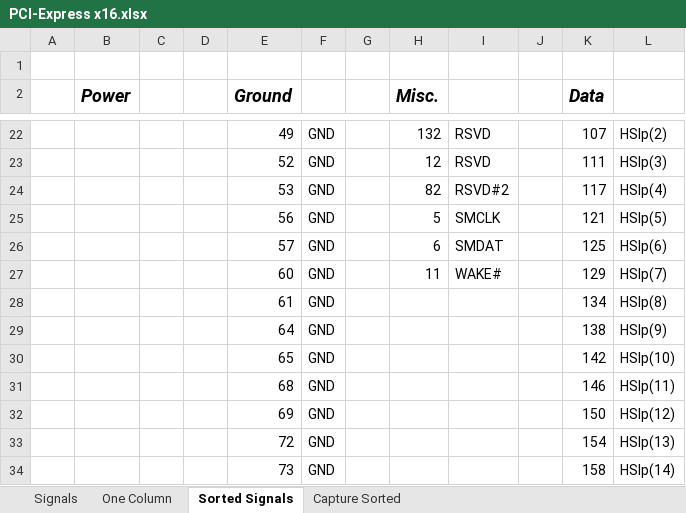
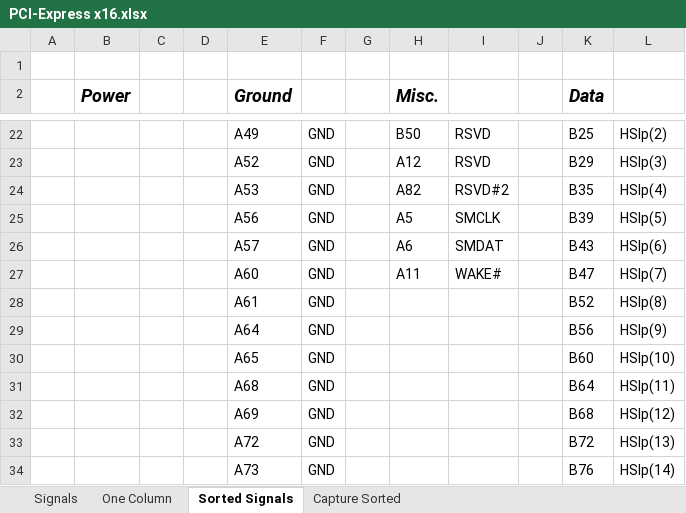
Before and after one commit to zaikoun/cisco-coop-mobo, an Excel workbook: Excel Sheet/PCI-Express x16.xlsx, sheet Sorted Signals, drawn as a sheet; only a part is shown, gaps mark what is left out; values as stored, in another font and other column widths than the file's, no borders; the diff covers the shown part only; the diff names each change by its address in the sheet, - before the commit and + after, or states it on an @@ line.

```diff
--- a/Excel Sheet/PCI-Express x16.xlsx (sheet Sorted Signals)
+++ b/Excel Sheet/PCI-Express x16.xlsx (sheet Sorted Signals)
-E22 (Ground): 49
+E22 (Ground): A49
-H22 (Misc.): 132
+H22 (Misc.): B50
-K22 (Data): 107
+K22 (Data): B25
-E23 (Ground): 52
+E23 (Ground): A52
-H23 (Misc.): 12
+H23 (Misc.): A12
-K23 (Data): 111
+K23 (Data): B29
-E24 (Ground): 53
+E24 (Ground): A53
-H24 (Misc.): 82
+H24 (Misc.): A82
-K24 (Data): 117
+K24 (Data): B35
-E25 (Ground): 56
+E25 (Ground): A56
-H25 (Misc.): 5
+H25 (Misc.): A5
-K25 (Data): 121
+K25 (Data): B39
-E26 (Ground): 57
+E26 (Ground): A57
-H26 (Misc.): 6
+H26 (Misc.): A6
-K26 (Data): 125
+K26 (Data): B43
-E27 (Ground): 60
+E27 (Ground): A60
-H27 (Misc.): 11
+H27 (Misc.): A11
-K27 (Data): 129
+K27 (Data): B47
-E28 (Ground): 61
+E28 (Ground): A61
-K28 (Data): 134
+K28 (Data): B52
-E29 (Ground): 64
+E29 (Ground): A64
-K29 (Data): 138
+K29 (Data): B56
-E30 (Ground): 65
+E30 (Ground): A65
-K30 (Data): 142
+K30 (Data): B60
-E31 (Ground): 68
+E31 (Ground): A68
-K31 (Data): 146
+K31 (Data): B64
-E32 (Ground): 69
+E32 (Ground): A69
-K32 (Data): 150
+K32 (Data): B68
-E33 (Ground): 72
+E33 (Ground): A72
-K33 (Data): 154
+K33 (Data): B72
-E34 (Ground): 73
+E34 (Ground): A73
-K34 (Data): 158
+K34 (Data): B76
```
Also changed, not shown: 132 edited cells elsewhere in this sheet, sheet One Column, sheet Capture Sorted, sheet Signals, Excel Sheet/Northbridge2.xlsx, 11 other files.
